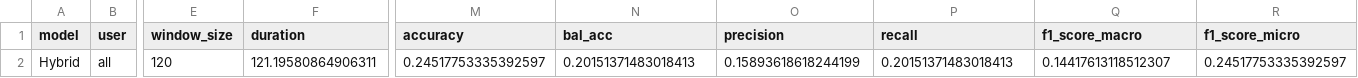
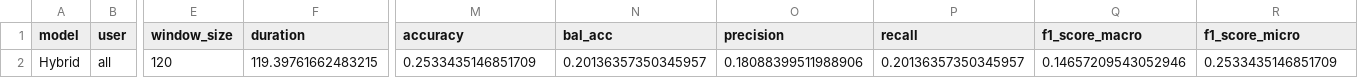
Before and after one commit to Khalizo/Deep-Learning-Detection-Of-EEG-Based-Attention, a CSV file: src/results/CNN/clf/tabulated/k fold/Hybrid/Hybrid_performance_window_size_120_500_cross user_dropout_0.9_all_labels_bandpass_False_multiple_None_sigma_None_multi.csv, drawn as a sheet; only a part is shown, gaps mark what is left out; the diff names each change by its address in the sheet, - before the commit and + after, or states it on an @@ line.

```diff
--- a/src/results/CNN/clf/tabulated/k fold/Hybrid/Hybrid_performance_window_size_120_500_cross user_dropout_0.9_all_labels_bandpass_False_multiple_None_sigma_None_multi.csv
+++ b/src/results/CNN/clf/tabulated/k fold/Hybrid/Hybrid_performance_window_size_120_500_cross user_dropout_0.9_all_labels_bandpass_False_multiple_None_sigma_None_multi.csv
-F2 (duration): 121.19580864906311
+F2 (duration): 119.39761662483215
-M2 (accuracy): 0.24517753335392597
+M2 (accuracy): 0.2533435146851709
-N2 (bal_acc): 0.20151371483018413
+N2 (bal_acc): 0.20136357350345957
-O2 (precision): 0.15893618618244199
+O2 (precision): 0.18088399511988906
-P2 (recall): 0.20151371483018413
+P2 (recall): 0.20136357350345957
-Q2 (f1_score_macro): 0.14417613118512307
+Q2 (f1_score_macro): 0.14657209543052946
-R2 (f1_score_micro): 0.24517753335392597
+R2 (f1_score_micro): 0.2533435146851709
```
Also changed, not shown: 27 other files.
